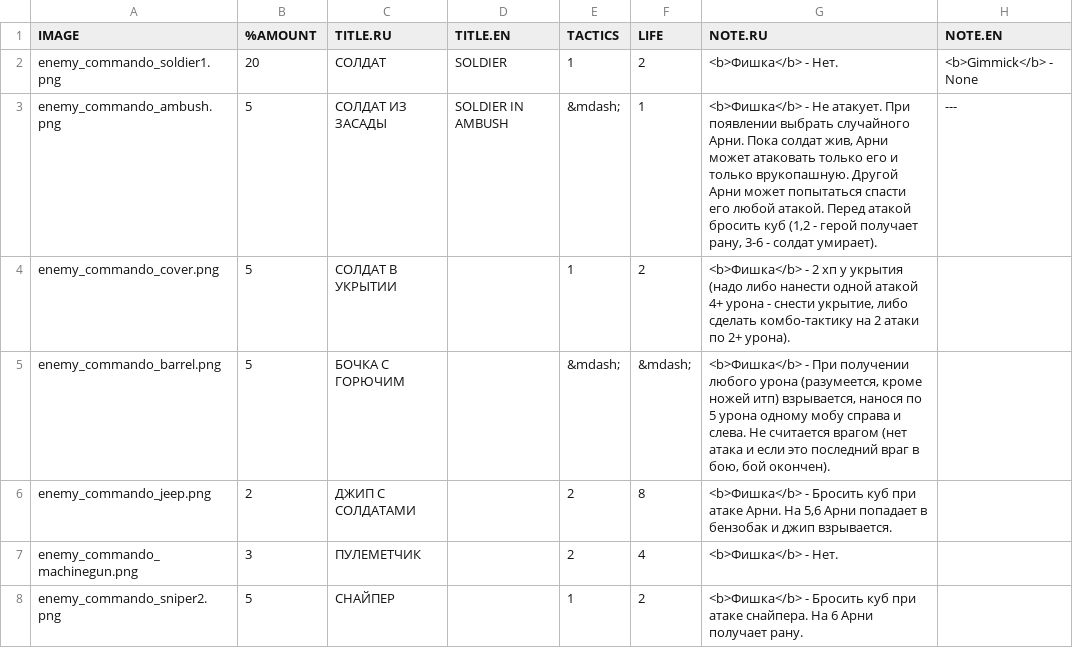
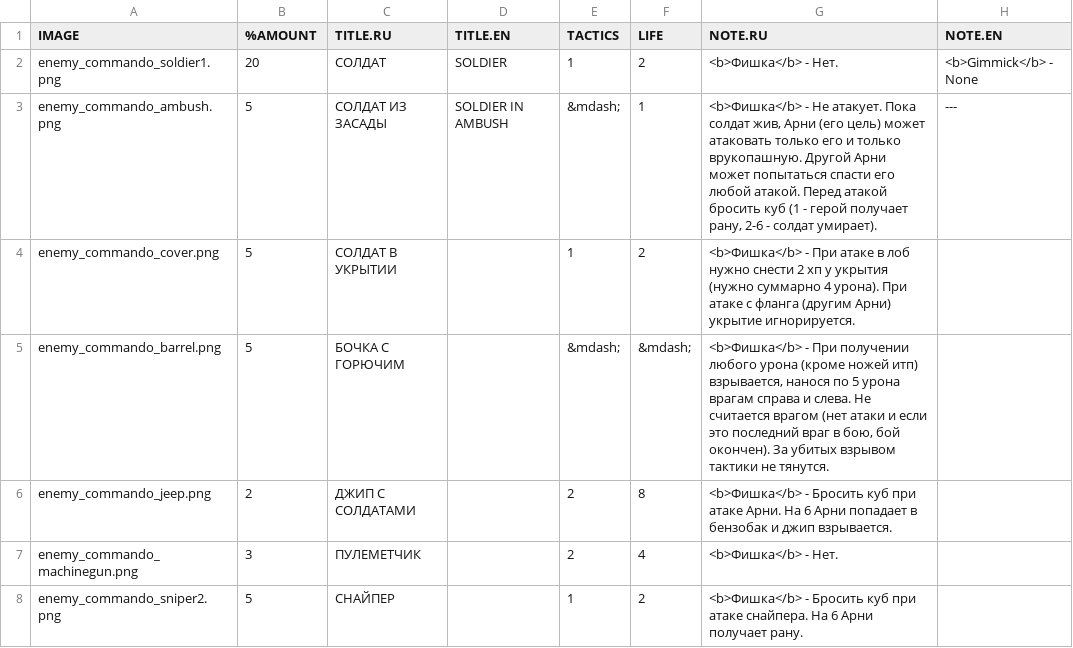
Before and after one commit to murkypagan/Arnie, a CSV file: enemies_commando.csv, drawn as a sheet.

```diff
--- a/enemies_commando.csv
+++ b/enemies_commando.csv
@@ -2,6 +2,6 @@
 "enemy_commando_soldier1.png",20,"СОЛДАТ","SOLDIER",1,2,"<b>Фишка</b> - Нет.","<b>Gimmick</b> - None"
-"enemy_commando_ambush.png",5,"СОЛДАТ ИЗ ЗАСАДЫ","SOLDIER IN AMBUSH","&mdash;",1,"<b>Фишка</b> - Не атакует. При появлении выбрать случайного Арни. Пока солдат жив, Арни может атаковать только его и только врукопашную. Другой Арни может попытаться спасти его любой атакой. Перед атакой бросить куб (1,2 - герой получает рану, 3-6 - солдат умирает).","---"
-"enemy_commando_cover.png",5,"СОЛДАТ В УКРЫТИИ",,1,2,"<b>Фишка</b> - 2 хп у укрытия (надо либо нанести одной атакой 4+ урона - снести укрытие, либо сделать комбо-тактику на 2 атаки по 2+ урона).",
-"enemy_commando_barrel.png",5,"БОЧКА С ГОРЮЧИМ",,"&mdash;","&mdash;","<b>Фишка</b> - При получении любого урона (разумеется, кроме ножей итп) взрывается, нанося по 5 урона одному мобу справа и слева. Не считается врагом (нет атака и если это последний враг в бою, бой окончен).",
-"enemy_commando_jeep.png",2,"ДЖИП С СОЛДАТАМИ",,2,8,"<b>Фишка</b> - Бросить куб при атаке Арни. На 5,6 Арни попадает в бензобак и джип взрывается.",
+"enemy_commando_ambush.png",5,"СОЛДАТ ИЗ ЗАСАДЫ","SOLDIER IN AMBUSH","&mdash;",1,"<b>Фишка</b> - Не атакует. Пока солдат жив, Арни (его цель) может атаковать только его и только врукопашную. Другой Арни может попытаться спасти его любой атакой. Перед атакой бросить куб (1 - герой получает рану, 2-6 - солдат умирает).","---"
+"enemy_commando_cover.png",5,"СОЛДАТ В УКРЫТИИ",,1,2,"<b>Фишка</b> - При атаке в лоб нужно снести 2 хп у укрытия (нужно суммарно 4 урона). При атаке с фланга (другим Арни) укрытие игнорируется.",
+"enemy_commando_barrel.png",5,"БОЧКА С ГОРЮЧИМ",,"&mdash;","&mdash;","<b>Фишка</b> - При получении любого урона (кроме ножей итп) взрывается, нанося по 5 урона врагам справа и слева. Не считается врагом (нет атаки и если это последний враг в бою, бой окончен). За убитых взрывом тактики не тянутся.",
+"enemy_commando_jeep.png",2,"ДЖИП С СОЛДАТАМИ",,2,8,"<b>Фишка</b> - Бросить куб при атаке Арни. На 6 Арни попадает в бензобак и джип взрывается.",
 "enemy_commando_machinegun.png",3,"ПУЛЕМЕТЧИК",,2,4,"<b>Фишка</b> - Нет.",
```
Also changed, not shown: commando_enemy_tactics.csv, commando_enemy_tactics2.csv, 6 other files.
